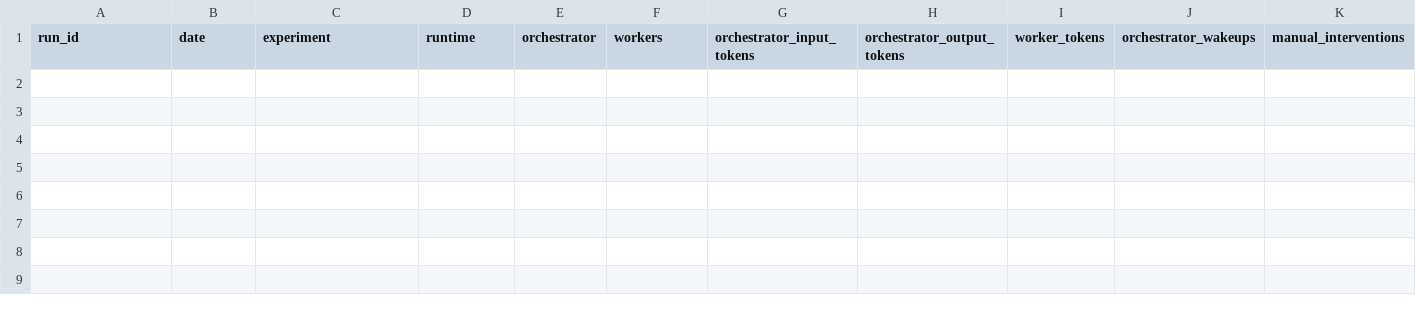
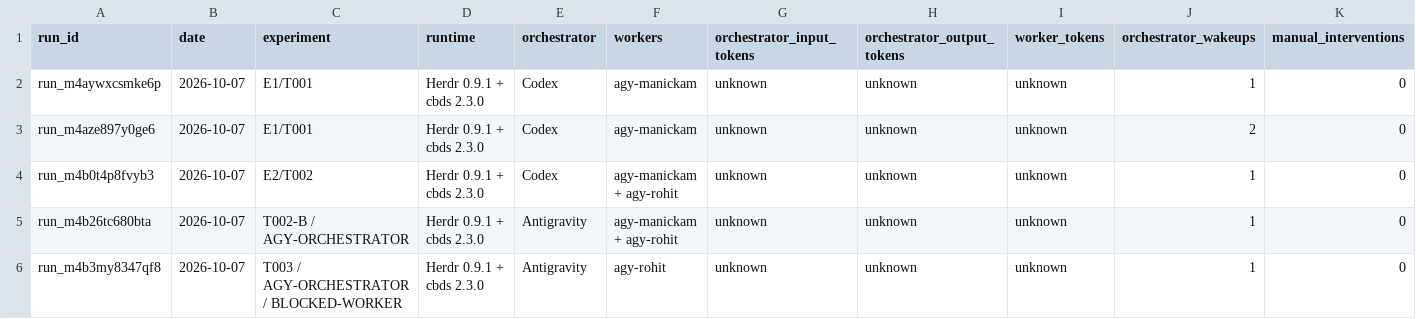
Before and after one commit to MKCyberLabs/agent-orchestration-lab, a CSV file: runs.csv, drawn as a sheet; only a part is shown; rows hold the shown columns only; the diff names each change by its address in the sheet, - before the commit and + after, or states it on an @@ line.

Commit message:
docs: record T003 blocked-worker orchestration experiment

```diff
--- a/runs.csv
+++ b/runs.csv
+row 2: run_m4aywxcsmke6p | 2026-10-07 | E1/T001 | Herdr 0.9.1 + cbds 2.3.0 | Codex | agy-manickam | unknown | unknown | unknown | 1 | 0
+row 3: run_m4aze897y0ge6 | 2026-10-07 | E1/T001 | Herdr 0.9.1 + cbds 2.3.0 | Codex | agy-manickam | unknown | unknown | unknown | 2 | 0
+row 4: run_m4b0t4p8fvyb3 | 2026-10-07 | E2/T002 | Herdr 0.9.1 + cbds 2.3.0 | Codex | agy-manickam + agy-rohit | unknown | unknown | unknown | 1 | 0
+row 5: run_m4b26tc680bta | 2026-10-07 | T002-B / AGY-ORCHESTRATOR | Herdr 0.9.1 + cbds 2.3.0 | Antigravity | agy-manickam + agy-rohit | unknown | unknown | unknown | 1 | 0
+row 6: run_m4b3my8347qf8 | 2026-10-07 | T003 / AGY-ORCHESTRATOR / BLOCKED-WORKER | Herdr 0.9.1 + cbds 2.3.0 | Antigravity | agy-rohit | unknown | unknown | unknown | 1 | 0
```
Also changed, not shown: 1 other file.
